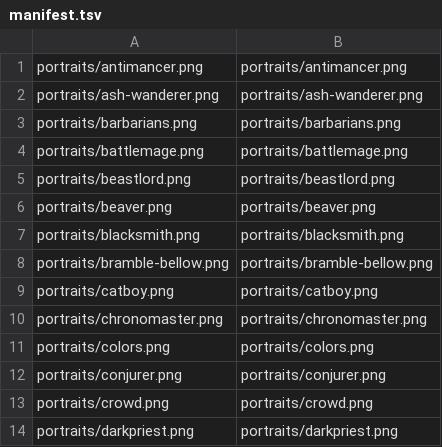
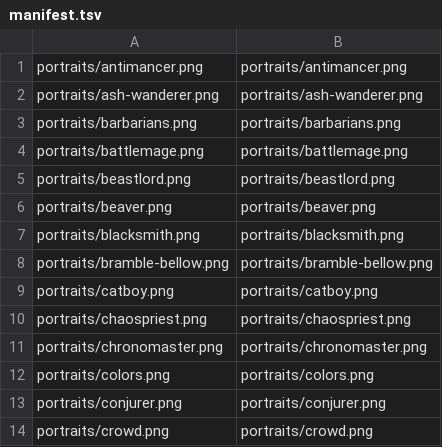
Before and after one commit to minhdoboi/mancer-assets, a TSV file: manifest.tsv, drawn as a sheet; only a part is shown; the shorter side is filled out with more unchanged rows; the diff names each change by its address in the sheet, - before the commit and + after, or states it on an @@ line.

```diff
--- a/manifest.tsv
+++ b/manifest.tsv
+row 10: portraits/chaospriest.png | portraits/chaospriest.png
```
Also changed, not shown: 19 other files.
